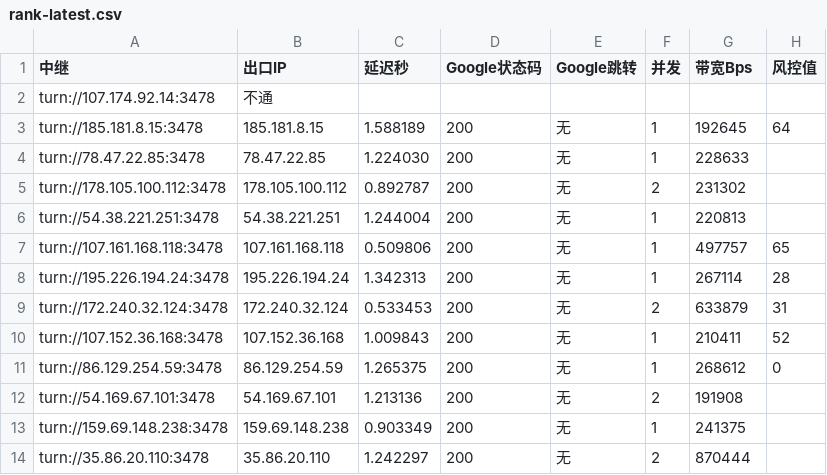
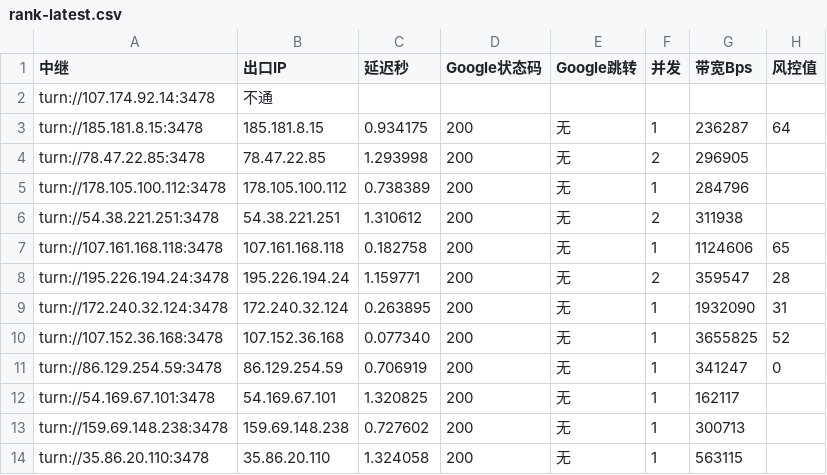
Before and after one commit to lc69282940/gh-turnrank, a CSV file: rank/rank-latest.csv, drawn as a sheet; only a part is shown; the diff covers the shown part only; the diff names each change by its address in the sheet, - before the commit and + after, or states it on an @@ line.

```diff
--- a/rank/rank-latest.csv
+++ b/rank/rank-latest.csv
-C3 (延迟秒): 1.588189
+C3 (延迟秒): 0.934175
-G3 (带宽Bps): 192645
+G3 (带宽Bps): 236287
-C4 (延迟秒): 1.224030
+C4 (延迟秒): 1.293998
-F4 (并发): 1
+F4 (并发): 2
-G4 (带宽Bps): 228633
+G4 (带宽Bps): 296905
-C5 (延迟秒): 0.892787
+C5 (延迟秒): 0.738389
-F5 (并发): 2
+F5 (并发): 1
-G5 (带宽Bps): 231302
+G5 (带宽Bps): 284796
-C6 (延迟秒): 1.244004
+C6 (延迟秒): 1.310612
-F6 (并发): 1
+F6 (并发): 2
-G6 (带宽Bps): 220813
+G6 (带宽Bps): 311938
-C7 (延迟秒): 0.509806
+C7 (延迟秒): 0.182758
-G7 (带宽Bps): 497757
+G7 (带宽Bps): 1124606
-C8 (延迟秒): 1.342313
+C8 (延迟秒): 1.159771
-F8 (并发): 1
+F8 (并发): 2
-G8 (带宽Bps): 267114
+G8 (带宽Bps): 359547
-C9 (延迟秒): 0.533453
+C9 (延迟秒): 0.263895
-F9 (并发): 2
+F9 (并发): 1
-G9 (带宽Bps): 633879
+G9 (带宽Bps): 1932090
-C10 (延迟秒): 1.009843
+C10 (延迟秒): 0.077340
-G10 (带宽Bps): 210411
+G10 (带宽Bps): 3655825
-C11 (延迟秒): 1.265375
+C11 (延迟秒): 0.706919
-G11 (带宽Bps): 268612
+G11 (带宽Bps): 341247
-C12 (延迟秒): 1.213136
+C12 (延迟秒): 1.320825
-F12 (并发): 2
+F12 (并发): 1
-G12 (带宽Bps): 191908
+G12 (带宽Bps): 162117
-C13 (延迟秒): 0.903349
+C13 (延迟秒): 0.727602
-G13 (带宽Bps): 241375
+G13 (带宽Bps): 300713
-C14 (延迟秒): 1.242297
+C14 (延迟秒): 1.324058
-F14 (并发): 2
+F14 (并发): 1
-G14 (带宽Bps): 870444
+G14 (带宽Bps): 563115
```
Also changed, not shown: 29 edited cells elsewhere in this file, 2 other files.
